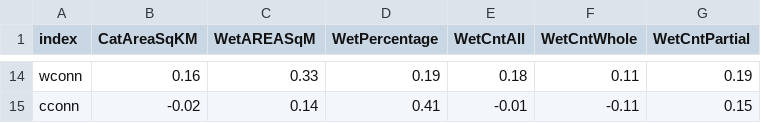
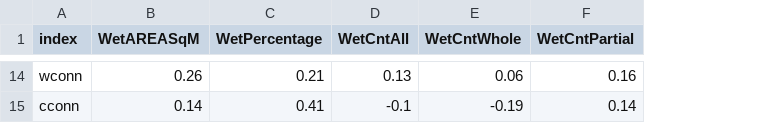
Before and after one commit to USEPA/watershed_integrity, a CSV file: data/chpt_cor.csv, drawn as a sheet; only a part is shown, gaps mark what is left out; removed rows and columns are numbered as before the commit, all else as after; the diff covers the shown part only; the diff names each change by its address in the sheet, - before the commit and + after, or states it on an @@ line.

```diff
--- a/data/chpt_cor.csv
+++ b/data/chpt_cor.csv
-column B (CatAreaSqKM), rows 14-15: 0.16 | -0.02
-B14 (WetAREASqM): 0.33
+B14 (WetAREASqM): 0.26
-C14 (WetPercentage): 0.19
+C14 (WetPercentage): 0.21
-D14 (WetCntAll): 0.18
+D14 (WetCntAll): 0.13
-E14 (WetCntWhole): 0.11
+E14 (WetCntWhole): 0.06
-F14 (WetCntPartial): 0.19
+F14 (WetCntPartial): 0.16
-D15 (WetCntAll): -0.01
+D15 (WetCntAll): -0.1
-E15 (WetCntWhole): -0.11
+E15 (WetCntWhole): -0.19
-F15 (WetCntPartial): 0.15
+F15 (WetCntPartial): 0.14
```
Also changed, not shown: 59 edited cells elsewhere in this file, data/calp_cor.csv, data/nrrb_cor.csv, 10 other files.
